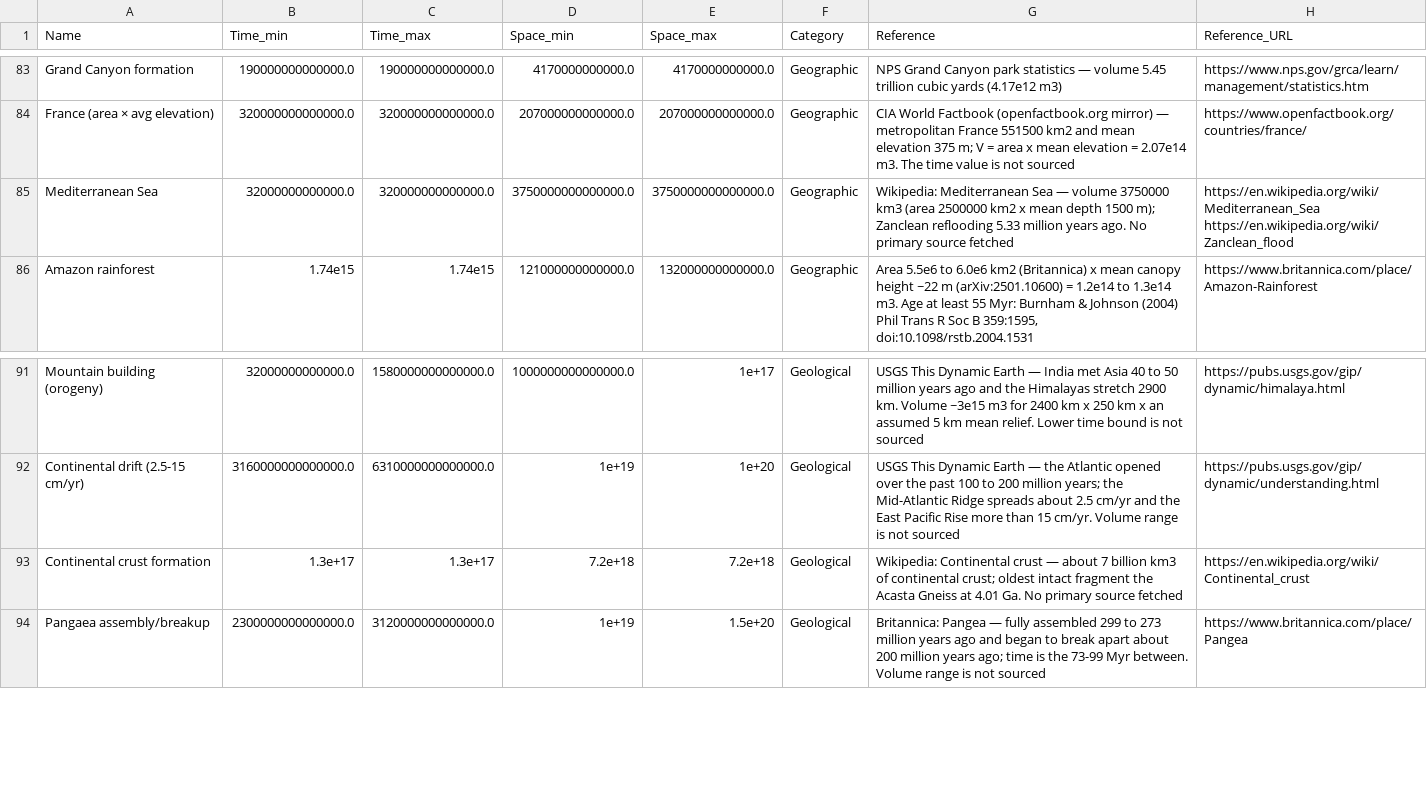
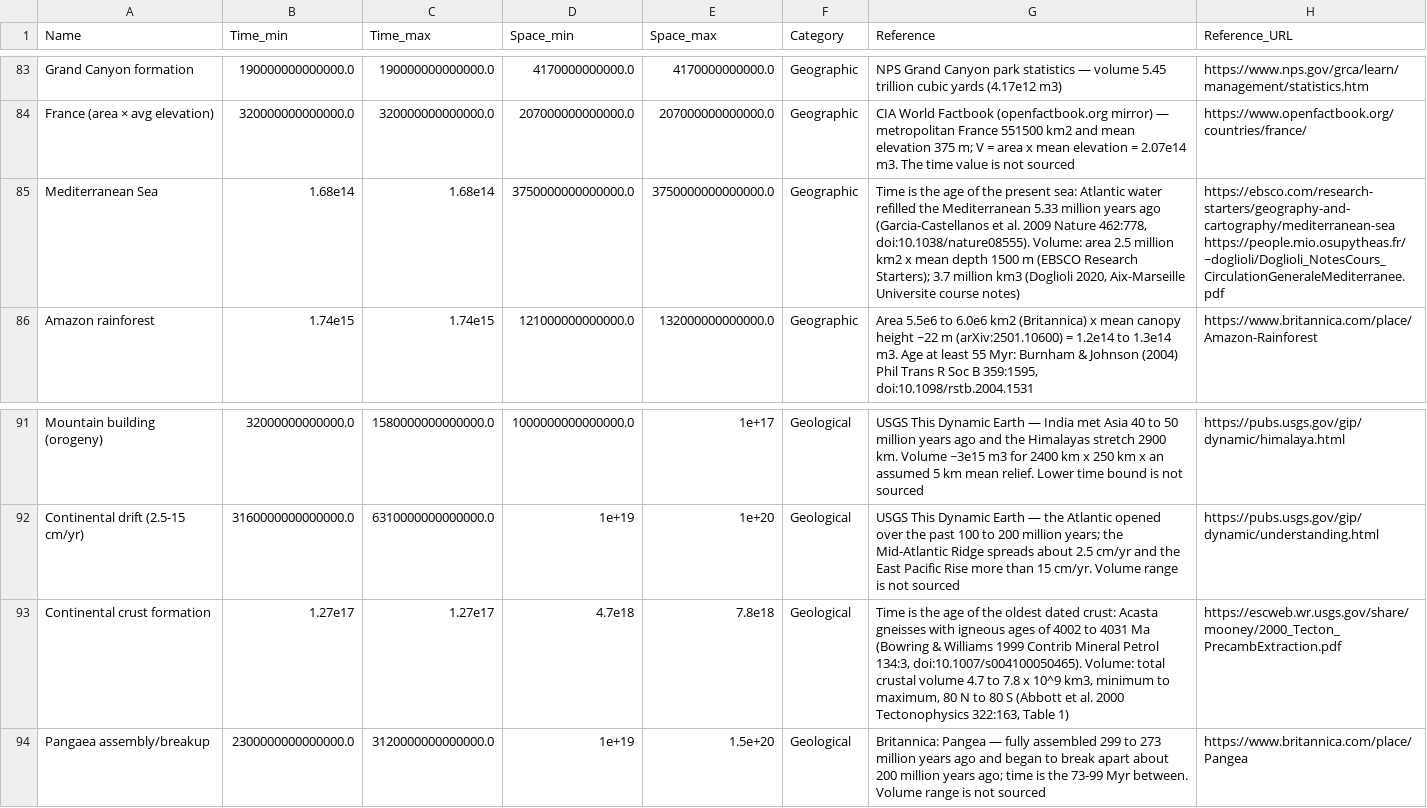
Before and after one commit to MDunitz/timeSpace, a CSV file: data/datasets/time_space_reference_objects.csv, drawn as a sheet; only a part is shown, gaps mark what is left out.

```diff
--- a/data/datasets/time_space_reference_objects.csv
+++ b/data/datasets/time_space_reference_objects.csv
@@ -84,3 +84,3 @@ Grand Canyon formation,190000000000000.0,190000000000000.0,4170000000000.0,41700
 France (area × avg elevation),320000000000000.0,320000000000000.0,207000000000000.0,207000000000000.0,Geographic,CIA World Factbook (openfactbook.org mirror) — metropolitan France 551500 km2 and mean elevation 375 m; V = area x mean elevation = 2.07e14 m3. The time value is not sourced,https://www.openfactbook.org/countries/france/
-Mediterranean Sea,32000000000000.0,320000000000000.0,3750000000000000.0,3750000000000000.0,Geographic,Wikipedia: Mediterranean Sea — volume 3750000 km3 (area 2500000 km2 x mean depth 1500 m); Zanclean reflooding 5.33 million years ago. No primary source fetched,https://en.wikipedia.org/wiki/Mediterranean_Sea https://en.wikipedia.org/wiki/Zanclean_flood
+Mediterranean Sea,1.68e14,1.68e14,3750000000000000.0,3750000000000000.0,Geographic,"Time is the age of the present sea: Atlantic water refilled the Mediterranean 5.33 million years ago (Garcia-Castellanos et al. 2009 Nature 462:778, doi:10.1038/nature08555). Volume: area 2.5 million km2 x mean depth 1500 m (EBSCO Research Starters); 3.7 million km3 (Doglioli 2020, Aix-Marseille Universite course notes)",https://ebsco.com/research-starters/geography-and-cartography/mediterranean-sea https://people.mio.osupytheas.fr/~doglioli/Doglioli_NotesCours_CirculationGeneraleMediterranee.pdf
 Amazon rainforest,1.74e15,1.74e15,121000000000000.0,132000000000000.0,Geographic,"Area 5.5e6 to 6.0e6 km2 (Britannica) x mean canopy height ~22 m (arXiv:2501.10600) = 1.2e14 to 1.3e14 m3. Age at least 55 Myr: Burnham & Johnson (2004) Phil Trans R Soc B 359:1595, doi:10.1098/rstb.2004.1531",https://www.britannica.com/place/Amazon-Rainforest
@@ -92,3 +92,3 @@ Mountain building (orogeny),32000000000000.0,1580000000000000.0,1000000000000000
 Continental drift (2.5-15 cm/yr),3160000000000000.0,6310000000000000.0,1e+19,1e+20,Geological,USGS This Dynamic Earth — the Atlantic opened over the past 100 to 200 million years; the Mid-Atlantic Ridge spreads about 2.5 cm/yr and the East Pacific Rise more than 15 cm/yr. Volume range is not sourced,https://pubs.usgs.gov/gip/dynamic/understanding.html
-Continental crust formation,1.3e+17,1.3e+17,7.2e+18,7.2e+18,Geological,Wikipedia: Continental crust — about 7 billion km3 of continental crust; oldest intact fragment the Acasta Gneiss at 4.01 Ga. No primary source fetched,https://en.wikipedia.org/wiki/Continental_crust
+Continental crust formation,1.27e17,1.27e17,4.7e18,7.8e18,Geological,"Time is the age of the oldest dated crust: Acasta gneisses with igneous ages of 4002 to 4031 Ma (Bowring & Williams 1999 Contrib Mineral Petrol 134:3, doi:10.1007/s004100050465). Volume: total crustal volume 4.7 to 7.8 x 10^9 km3, minimum to maximum, 80 N to 80 S (Abbott et al. 2000 Tectonophysics 322:163, Table 1)",https://escweb.wr.usgs.gov/share/mooney/2000_Tecton_PrecambExtraction.pdf
 Pangaea assembly/breakup,2300000000000000.0,3120000000000000.0,1e+19,1.5e+20,Geological,Britannica: Pangea — fully assembled 299 to 273 million years ago and began to break apart about 200 million years ago; time is the 73-99 Myr between. Volume range is not sourced,https://www.britannica.com/place/Pangea
```
